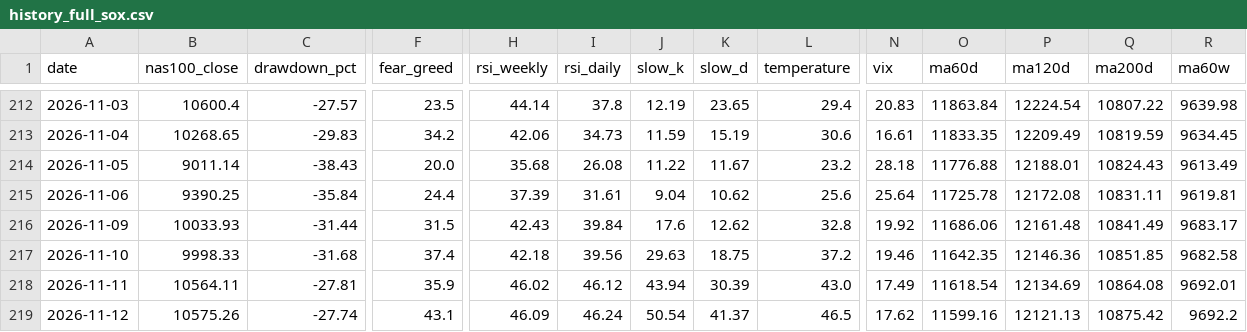
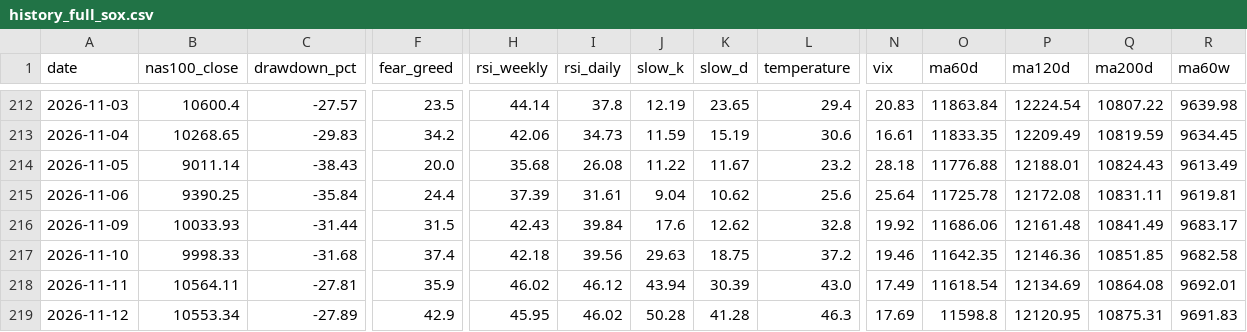
Before and after one commit to beckham0521-ship-it/invest-thermometer, a CSV file: history_full_sox.csv, drawn as a sheet; only a part is shown, gaps mark what is left out; the diff covers the shown part only; the diff names each change by its address in the sheet, - before the commit and + after, or states it on an @@ line.

```diff
--- a/history_full_sox.csv
+++ b/history_full_sox.csv
-B219 (nas100_close): 10575.26
+B219 (nas100_close): 10553.34
-C219 (drawdown_pct): -27.74
+C219 (drawdown_pct): -27.89
-F219 (fear_greed): 43.1
+F219 (fear_greed): 42.9
-H219 (rsi_weekly): 46.09
+H219 (rsi_weekly): 45.95
-I219 (rsi_daily): 46.24
+I219 (rsi_daily): 46.02
-J219 (slow_k): 50.54
+J219 (slow_k): 50.28
-K219 (slow_d): 41.37
+K219 (slow_d): 41.28
-L219 (temperature): 46.5
+L219 (temperature): 46.3
-N219 (vix): 17.62
+N219 (vix): 17.69
-O219 (ma60d): 11599.16
+O219 (ma60d): 11598.8
-P219 (ma120d): 12121.13
+P219 (ma120d): 12120.95
-Q219 (ma200d): 10875.42
+Q219 (ma200d): 10875.31
-R219 (ma60w): 9692.2
+R219 (ma60w): 9691.83
```
Also changed, not shown: 3 edited cells elsewhere in this file, history.csv, history_full.csv, 6 other files.
